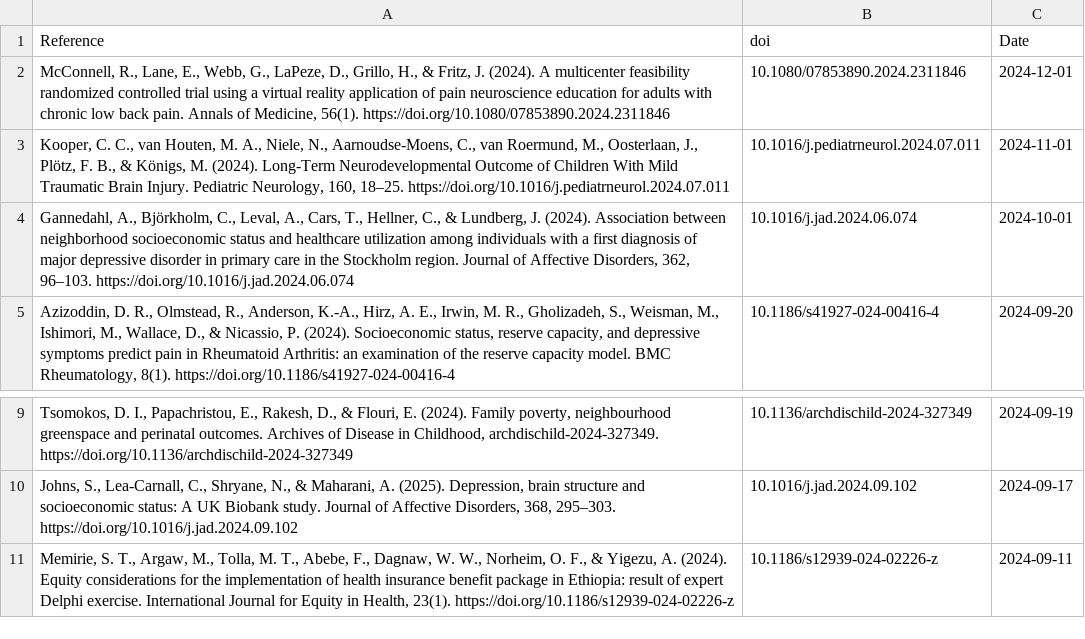
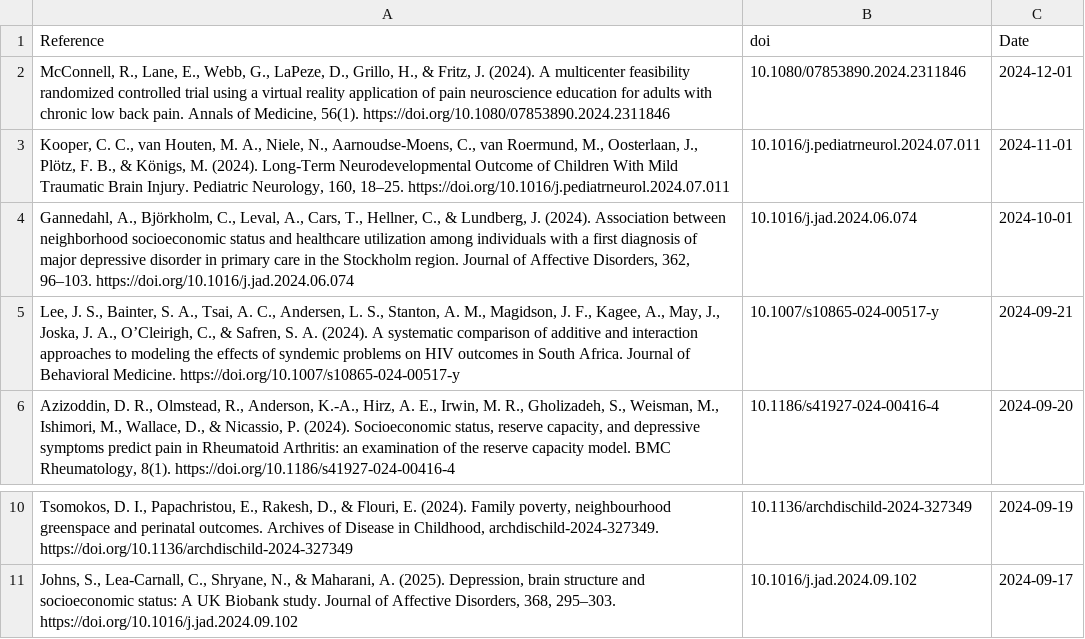
Before and after one commit to FedeGiovannetti/SESNeuroscienceRefs, a CSV file: SESneuroscienceRefs/Data/references_pubmed_ ((socioeconomic status) OR (poverty)) AND (neuroscience) .csv, drawn as a sheet; only a part is shown, gaps mark what is left out.

```diff
--- a/SESneuroscienceRefs/Data/references_pubmed_ ((socioeconomic status) OR (poverty)) AND (neuroscience) .csv
+++ b/SESneuroscienceRefs/Data/references_pubmed_ ((socioeconomic status) OR (poverty)) AND (neuroscience) .csv
@@ -4,2 +4,3 @@
 "Gannedahl, A., Björkholm, C., Leval, A., Cars, T., Hellner, C., & Lundberg, J. (2024). Association between neighborhood socioeconomic status and healthcare utilization among individuals with a first diagnosis of major depressive disorder in primary care in the Stockholm region. Journal of Affective Disorders, 362, 96–103. https://doi.org/10.1016/j.jad.2024.06.074","10.1016/j.jad.2024.06.074",2024-10-01
+"Lee, J. S., Bainter, S. A., Tsai, A. C., Andersen, L. S., Stanton, A. M., Magidson, J. F., Kagee, A., May, J., Joska, J. A., O’Cleirigh, C., & Safren, S. A. (2024). A systematic comparison of additive and interaction approaches to modeling the effects of syndemic problems on HIV outcomes in South Africa. Journal of Behavioral Medicine. https://doi.org/10.1007/s10865-024-00517-y","10.1007/s10865-024-00517-y",2024-09-21
 "Azizoddin, D. R., Olmstead, R., Anderson, K.-A., Hirz, A. E., Irwin, M. R., Gholizadeh, S., Weisman, M., Ishimori, M., Wallace, D., & Nicassio, P. (2024). Socioeconomic status, reserve capacity, and depressive symptoms predict pain in Rheumatoid Arthritis: an examination of the reserve capacity model. BMC Rheumatology, 8(1). https://doi.org/10.1186/s41927-024-00416-4","10.1186/s41927-024-00416-4",2024-09-20
@@ -10,2 +11 @@
 "Johns, S., Lea-Carnall, C., Shryane, N., & Maharani, A. (2025). Depression, brain structure and socioeconomic status: A UK Biobank study. Journal of Affective Disorders, 368, 295–303. https://doi.org/10.1016/j.jad.2024.09.102","10.1016/j.jad.2024.09.102",2024-09-17
-"Memirie, S. T., Argaw, M., Tolla, M. T., Abebe, F., Dagnaw, W. W., Norheim, O. F., & Yigezu, A. (2024). Equity considerations for the implementation of health insurance benefit package in Ethiopia: result of expert Delphi exercise. International Journal for Equity in Health, 23(1). https://doi.org/10.1186/s12939-024-02226-z","10.1186/s12939-024-02226-z",2024-09-11
```
Also changed, not shown: SESneuroscienceRefs/Data/references_pubmed_ ((socioeconomic status) OR (poverty)) AND (brain) .csv.
